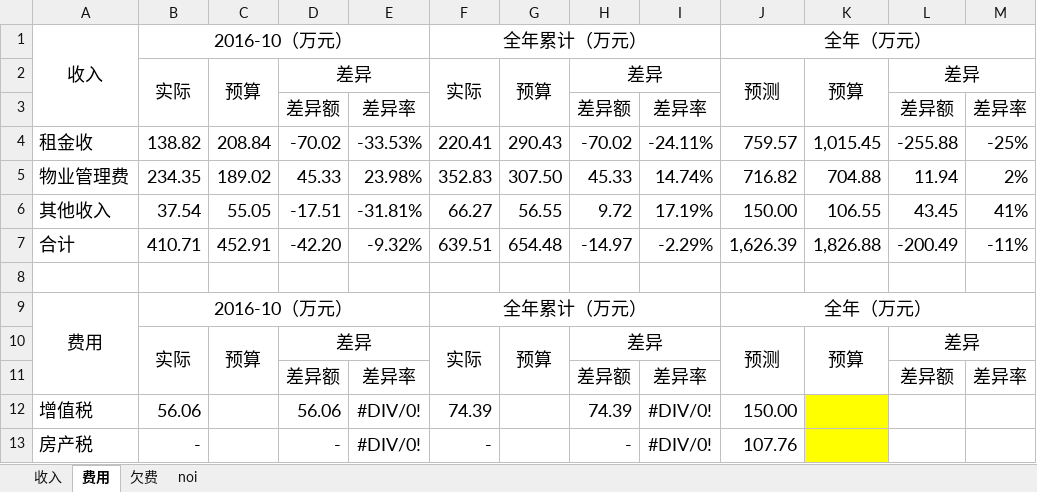
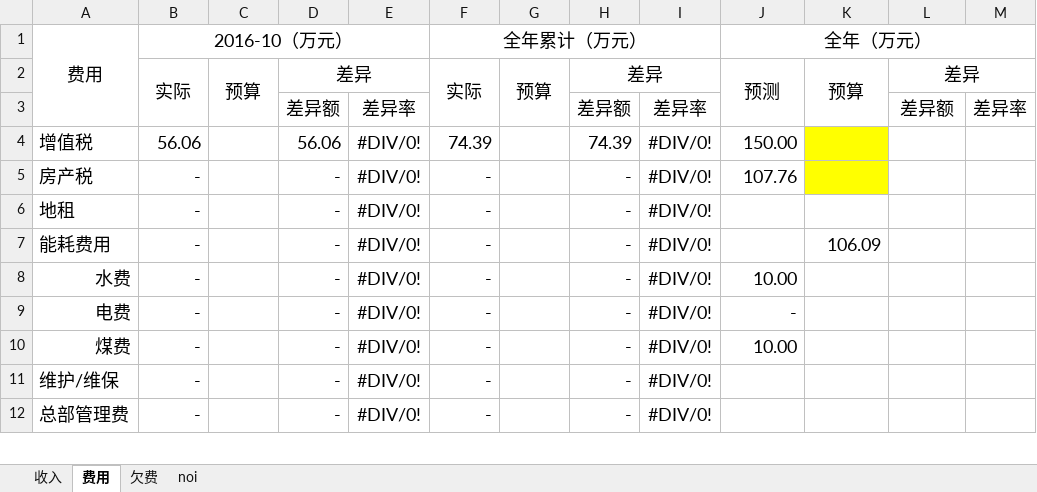
Before and after one commit to ghrhome/readexcel, an Excel workbook: noi/NOI.xlsx, sheet 费用, drawn as a sheet; only a part is shown; the shorter side is filled out with more unchanged rows; values as stored, in another font and other column widths than the file's, no borders; the diff covers the shown part only; the diff names each change by its address in the sheet, - before the commit and + after, or states it on an @@ line.

```diff
--- a/noi/NOI.xlsx (sheet 费用)
+++ b/noi/NOI.xlsx (sheet 费用)
-row 1: 收入 | 2016-10（万元） |  |  |  | 全年累计（万元） |  |  |  | 全年（万元）
-row 2:  | 实际 | 预算 | 差异 |  | 实际 | 预算 | 差异 |  | 预测 | 预算 | 差异
-row 3:  |  |  | 差异额 | 差异率 |  |  | 差异额 | 差异率 |  |  | 差异额 | 差异率
-row 4: 租金收 | 138.82 | 208.84 | -70.02 | -33.53% | 220.41 | 290.43 | -70.02 | -24.11% | 759.57 | 1,015.45 | -255.88 | -25%
-row 5: 物业管理费 | 234.35 | 189.02 | 45.33 | 23.98% | 352.83 | 307.50 | 45.33 | 14.74% | 716.82 | 704.88 | 11.94 | 2%
-row 6: 其他收入 | 37.54 | 55.05 | -17.51 | -31.81% | 66.27 | 56.55 | 9.72 | 17.19% | 150.00 | 106.55 | 43.45 | 41%
-row 7: 合计 | 410.71 | 452.91 | -42.20 | -9.32% | 639.51 | 654.48 | -14.97 | -2.29% | 1,626.39 | 1,826.88 | -200.49 | -11%
-row 8: (empty)
```
Also changed, not shown: 24 edited cells and cell formats elsewhere in this sheet, formulas that keep their value, 7 other files.
